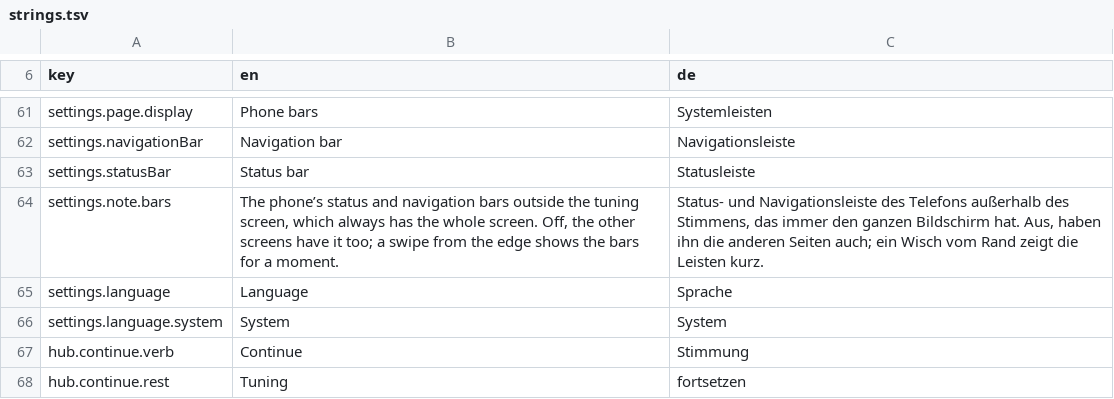
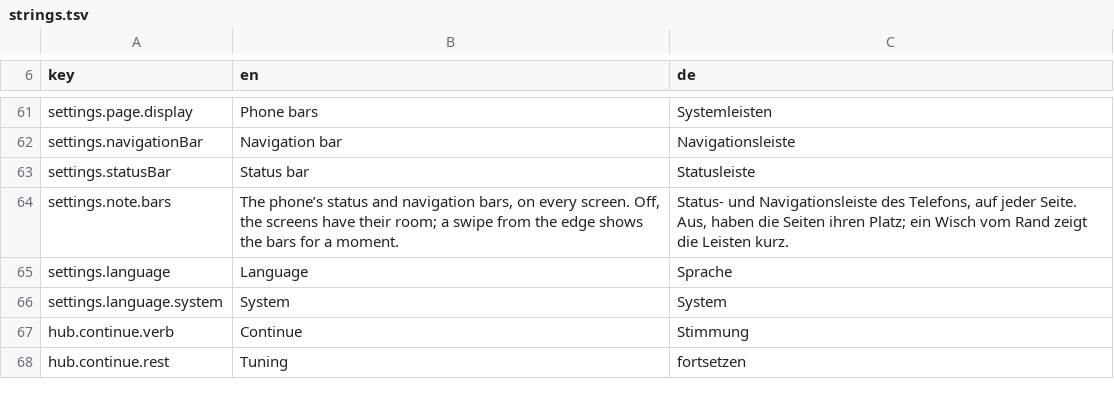
Before and after one commit to clavierhaus/clavier-tuner-foss, a TSV file: i18n/strings.tsv, drawn as a sheet; only a part is shown, gaps mark what is left out.

```diff
--- a/i18n/strings.tsv
+++ b/i18n/strings.tsv
@@ -63,3 +63,3 @@ settings.navigationBar	Navigation bar	Navigationsleiste
 settings.statusBar	Status bar	Statusleiste
-settings.note.bars	The phone’s status and navigation bars outside the tuning screen, which always has the whole screen. Off, the other screens have it too; a swipe from the edge shows the bars for a moment.	Status- und Navigationsleiste des Telefons außerhalb des Stimmens, das immer den ganzen Bildschirm hat. Aus, haben ihn die anderen Seiten auch; ein Wisch vom Rand zeigt die Leisten kurz.
+settings.note.bars	The phone’s status and navigation bars, on every screen. Off, the screens have their room; a swipe from the edge shows the bars for a moment.	Status- und Navigationsleiste des Telefons, auf jeder Seite. Aus, haben die Seiten ihren Platz; ein Wisch vom Rand zeigt die Leisten kurz.
 settings.language	Language	Sprache
```
Also changed, not shown: 3 other files.
